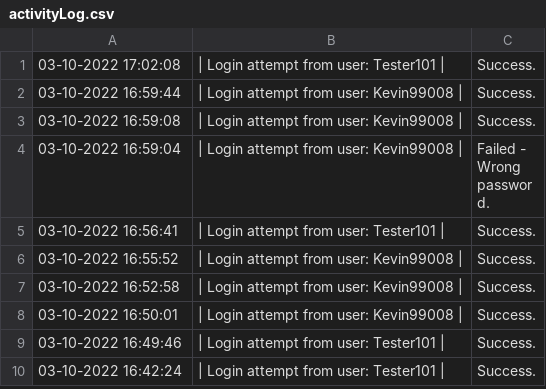
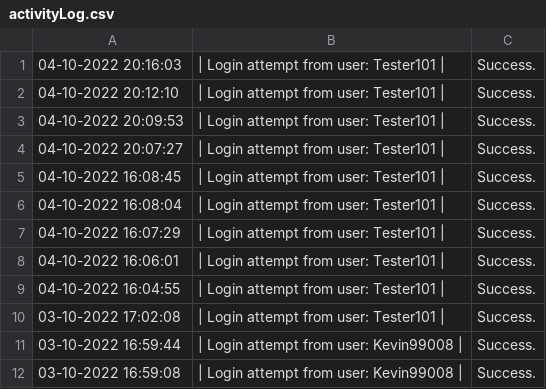
Before and after one commit to 4ura7ic/copecodeclone, a CSV file: data/activityLog.csv, drawn as a sheet; only a part is shown; the shorter side is filled out with more unchanged rows; the diff names each change by its address in the sheet, - before the commit and + after, or states it on an @@ line.

```diff
--- a/data/activityLog.csv
+++ b/data/activityLog.csv
+row 1: 04-10-2022 20:16:03 | | Login attempt from user: Tester101 | | Success.
+row 2: 04-10-2022 20:12:10 | | Login attempt from user: Tester101 | | Success.
+row 3: 04-10-2022 20:09:53 | | Login attempt from user: Tester101 | | Success.
+row 4: 04-10-2022 20:07:27 | | Login attempt from user: Tester101 | | Success.
+row 5: 04-10-2022 16:08:45 | | Login attempt from user: Tester101 | | Success.
+row 6: 04-10-2022 16:08:04 | | Login attempt from user: Tester101 | | Success.
+row 7: 04-10-2022 16:07:29 | | Login attempt from user: Tester101 | | Success.
+row 8: 04-10-2022 16:06:01 | | Login attempt from user: Tester101 | | Success.
+row 9: 04-10-2022 16:04:55 | | Login attempt from user: Tester101 | | Success.
```
Also changed, not shown: data/report.csv, 8 other files.
